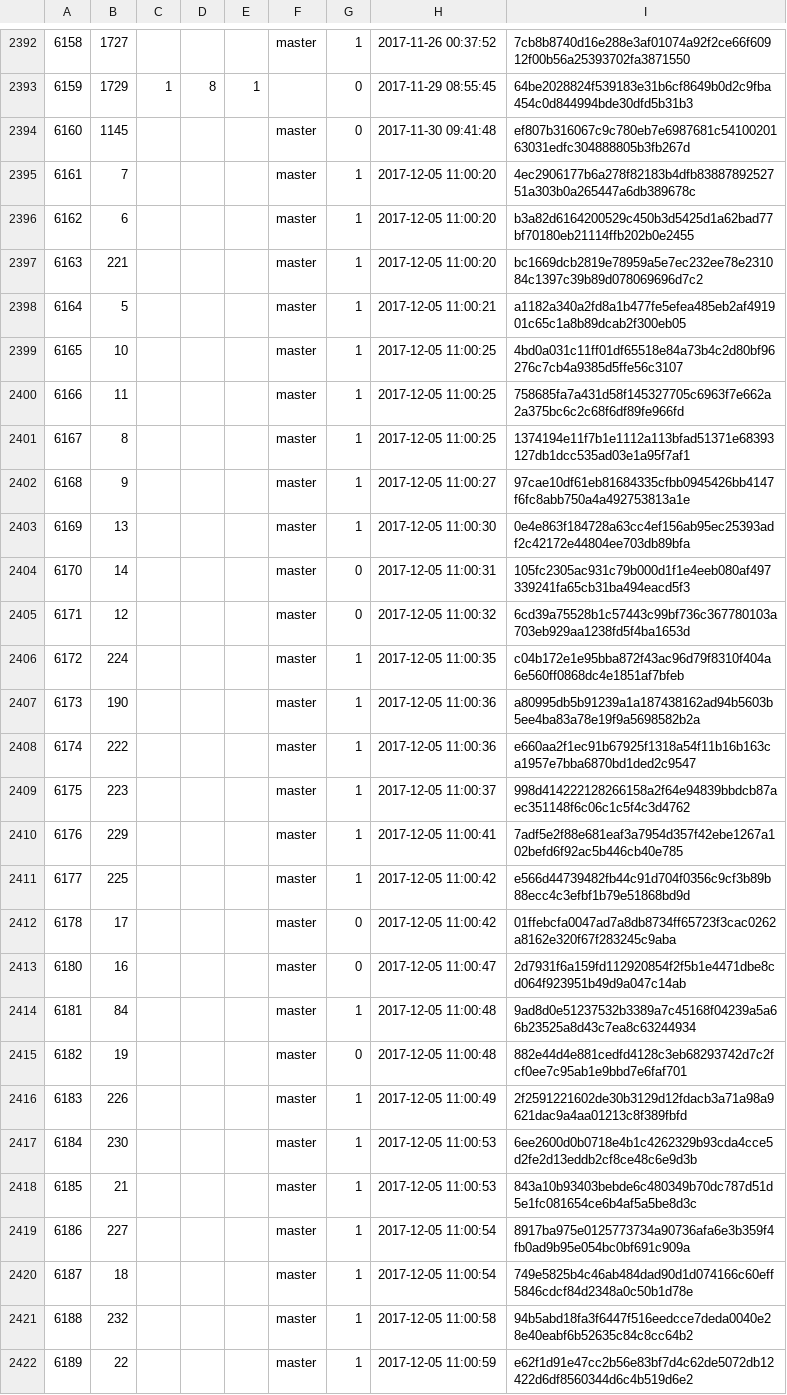
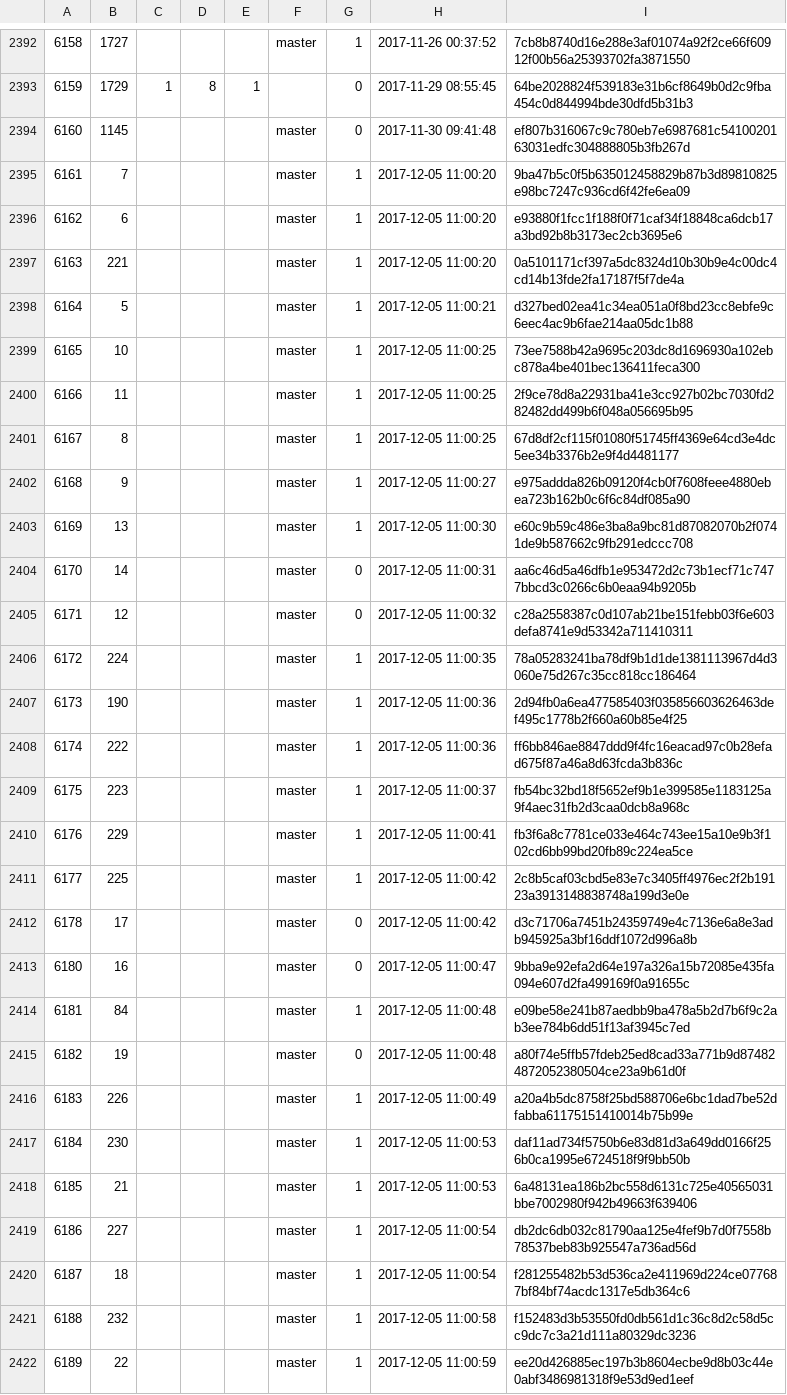
Before and after one commit to cppan/database, a CSV file: ProjectVersions.csv, drawn as a sheet; only a part is shown, gaps mark what is left out; the diff covers the shown part only; the diff names each change by its address in the sheet, - before the commit and + after, or states it on an @@ line.

```diff
--- a/ProjectVersions.csv
+++ b/ProjectVersions.csv
-I2395: 4ec2906177b6a278f82183b4dfb8388789252751a303b0a265447a6db389678c
+I2395: 9ba47b5c0f5b635012458829b87b3d89810825e98bc7247c936cd6f42fe6ea09
-I2396: b3a82d6164200529c450b3d5425d1a62bad77bf70180eb21114ffb202b0e2455
+I2396: e93880f1fcc1f188f0f71caf34f18848ca6dcb17a3bd92b8b3173ec2cb3695e6
-I2397: bc1669dcb2819e78959a5e7ec232ee78e231084c1397c39b89d078069696d7c2
+I2397: 0a5101171cf397a5dc8324d10b30b9e4c00dc4cd14b13fde2fa17187f5f7de4a
-I2398: a1182a340a2fd8a1b477fe5efea485eb2af491901c65c1a8b89dcab2f300eb05
+I2398: d327bed02ea41c34ea051a0f8bd23cc8ebfe9c6eec4ac9b6fae214aa05dc1b88
-I2399: 4bd0a031c11ff01df65518e84a73b4c2d80bf96276c7cb4a9385d5ffe56c3107
+I2399: 73ee7588b42a9695c203dc8d1696930a102ebc878a4be401bec136411feca300
-I2400: 758685fa7a431d58f145327705c6963f7e662a2a375bc6c2c68f6df89fe966fd
+I2400: 2f9ce78d8a22931ba41e3cc927b02bc7030fd282482dd499b6f048a056695b95
-I2401: 1374194e11f7b1e1112a113bfad51371e68393127db1dcc535ad03e1a95f7af1
+I2401: 67d8df2cf115f01080f51745ff4369e64cd3e4dc5ee34b3376b2e9f4d4481177
-I2402: 97cae10df61eb81684335cfbb0945426bb4147f6fc8abb750a4a492753813a1e
+I2402: e975addda826b09120f4cb0f7608feee4880ebea723b162b0c6f6c84df085a90
-I2403: 0e4e863f184728a63cc4ef156ab95ec25393adf2c42172e44804ee703db89bfa
+I2403: e60c9b59c486e3ba8a9bc81d87082070b2f0741de9b587662c9fb291edccc708
-I2404: 105fc2305ac931c79b000d1f1e4eeb080af497339241fa65cb31ba494eacd5f3
+I2404: aa6c46d5a46dfb1e953472d2c73b1ecf71c7477bbcd3c0266c6b0eaa94b9205b
-I2405: 6cd39a75528b1c57443c99bf736c367780103a703eb929aa1238fd5f4ba1653d
+I2405: c28a2558387c0d107ab21be151febb03f6e603defa8741e9d53342a711410311
-I2406: c04b172e1e95bba872f43ac96d79f8310f404a6e560ff0868dc4e1851af7bfeb
+I2406: 78a05283241ba78df9b1d1de1381113967d4d3060e75d267c35cc818cc186464
-I2407: a80995db5b91239a1a187438162ad94b5603b5ee4ba83a78e19f9a5698582b2a
+I2407: 2d94fb0a6ea477585403f035856603626463def495c1778b2f660a60b85e4f25
-I2408: e660aa2f1ec91b67925f1318a54f11b16b163ca1957e7bba6870bd1ded2c9547
+I2408: ff6bb846ae8847ddd9f4fc16eacad97c0b28efad675f87a46a8d63fcda3b836c
-I2409: 998d414222128266158a2f64e94839bbdcb87aec351148f6c06c1c5f4c3d4762
+I2409: fb54bc32bd18f5652ef9b1e399585e1183125a9f4aec31fb2d3caa0dcb8a968c
-I2410: 7adf5e2f88e681eaf3a7954d357f42ebe1267a102befd6f92ac5b446cb40e785
+I2410: fb3f6a8c7781ce033e464c743ee15a10e9b3f102cd6bb99bd20fb89c224ea5ce
-I2411: e566d44739482fb44c91d704f0356c9cf3b89b88ecc4c3efbf1b79e51868bd9d
+I2411: 2c8b5caf03cbd5e83e7c3405ff4976ec2f2b19123a3913148838748a199d3e0e
-I2412: 01ffebcfa0047ad7a8db8734ff65723f3cac0262a8162e320f67f283245c9aba
+I2412: d3c71706a7451b24359749e4c7136e6a8e3adb945925a3bf16ddf1072d996a8b
-I2413: 2d7931f6a159fd112920854f2f5b1e4471dbe8cd064f923951b49d9a047c14ab
+I2413: 9bba9e92efa2d64e197a326a15b72085e435fa094e607d2fa499169f0a91655c
-I2414: 9ad8d0e51237532b3389a7c45168f04239a5a66b23525a8d43c7ea8c63244934
+I2414: e09be58e241b87aedbb9ba478a5b2d7b6f9c2ab3ee784b6dd51f13af3945c7ed
-I2415: 882e44d4e881cedfd4128c3eb68293742d7c2fcf0ee7c95ab1e9bbd7e6faf701
+I2415: a80f74e5ffb57fdeb25ed8cad33a771b9d874824872052380504ce23a9b61d0f
-I2416: 2f2591221602de30b3129d12fdacb3a71a98a9621dac9a4aa01213c8f389fbfd
+I2416: a20a4b5dc8758f25bd588706e6bc1dad7be52dfabba61175151410014b75b99e
-I2417: 6ee2600d0b0718e4b1c4262329b93cda4cce5d2fe2d13eddb2cf8ce48c6e9d3b
+I2417: daf11ad734f5750b6e83d81d3a649dd0166f256b0ca1995e6724518f9f9bb50b
-I2418: 843a10b93403bebde6c480349b70dc787d51d5e1fc081654ce6b4af5a5be8d3c
+I2418: 6a48131ea186b2bc558d6131c725e40565031bbe7002980f942b49663f639406
-I2419: 8917ba975e0125773734a90736afa6e3b359f4fb0ad9b95e054bc0bf691c909a
+I2419: db2dc6db032c81790aa125e4fef9b7d0f7558b78537beb83b925547a736ad56d
-I2420: 749e5825b4c46ab484dad90d1d074166c60eff5846cdcf84d2348a0c50b1d78e
+I2420: f281255482b53d536ca2e411969d224ce077687bf84bf74acdc1317e5db364c6
-I2421: 94b5abd18fa3f6447f516eedcce7deda0040e28e40eabf6b52635c84c8cc64b2
+I2421: f152483d3b53550fd0db561d1c36c8d2c58d5cc9dc7c3a21d111a80329dc3236
-I2422: e62f1d91e47cc2b56e83bf7d4c62de5072db12422d6df8560344d6c4b519d6e2
+I2422: ee20d426885ec197b3b8604ecbe9d8b03c44e0abf3486981318f9e53d9ed1eef
```
Also changed, not shown: 98 edited cells elsewhere in this file, 1 other file.
